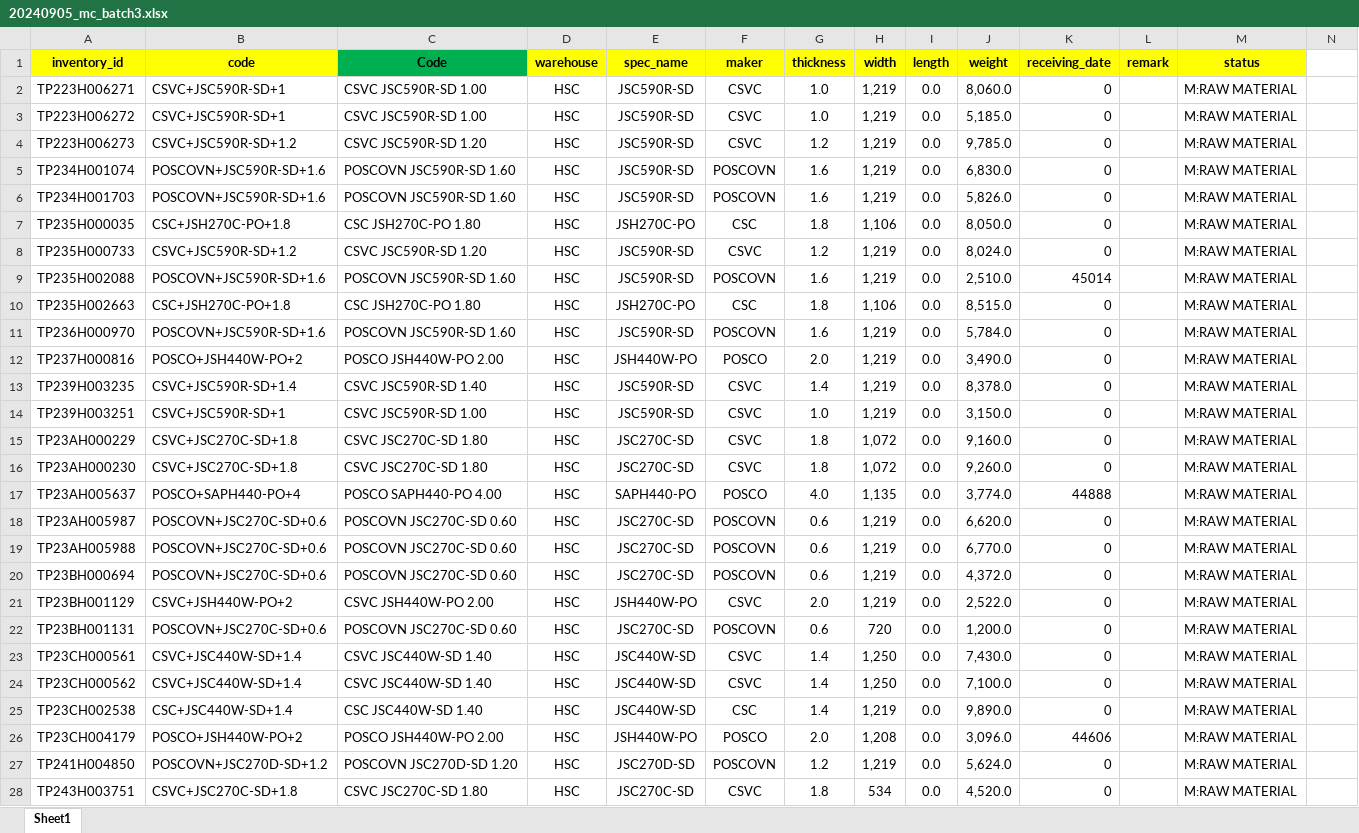
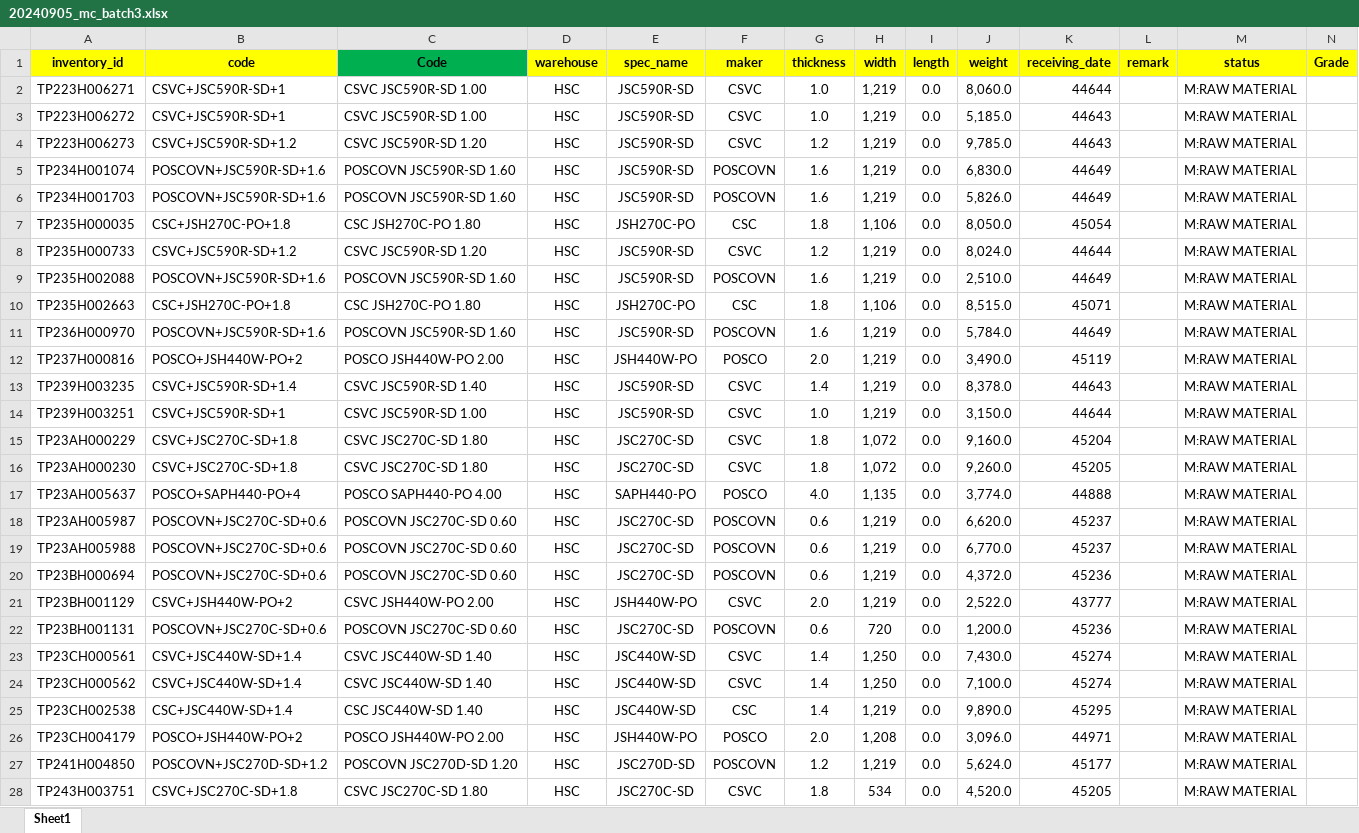
Before and after one commit to non-ceterisparibus/test_cutting_stock_optima, an Excel workbook: scr/data/20240905_mc_batch3.xlsx, sheet Sheet1, drawn as a sheet; only a part is shown; values as stored, in another font and other column widths than the file's, no borders; conditional formats not drawn; the diff covers the shown part only; the diff names each change by its address in the sheet, - before the commit and + after, or states it on an @@ line.

Commit message:
Update 20240905_mc_batch3.xlsx

```diff
--- a/scr/data/20240905_mc_batch3.xlsx (sheet Sheet1)
+++ b/scr/data/20240905_mc_batch3.xlsx (sheet Sheet1)
-N1: (empty)
+N1: Grade
-N1 fill: none
+N1 fill: #FFFF00
-K2 (receiving_date): 0
+K2 (receiving_date): 44644
-K3:K4 (receiving_date): 0
+K3:K4 (receiving_date): 44643
-K5:K6 (receiving_date): 0
+K5:K6 (receiving_date): 44649
-K7 (receiving_date): 0
+K7 (receiving_date): 45054
-K8 (receiving_date): 0
+K8 (receiving_date): 44644
-K9 (receiving_date): 45014
+K9 (receiving_date): 44649
-K10 (receiving_date): 0
+K10 (receiving_date): 45071
-K11 (receiving_date): 0
+K11 (receiving_date): 44649
-K12 (receiving_date): 0
+K12 (receiving_date): 45119
-K13 (receiving_date): 0
+K13 (receiving_date): 44643
-K14 (receiving_date): 0
+K14 (receiving_date): 44644
-K15 (receiving_date): 0
+K15 (receiving_date): 45204
-K16 (receiving_date): 0
+K16 (receiving_date): 45205
-K18:K19 (receiving_date): 0
+K18:K19 (receiving_date): 45237
-K20 (receiving_date): 0
+K20 (receiving_date): 45236
-K21 (receiving_date): 0
+K21 (receiving_date): 43777
-K22 (receiving_date): 0
+K22 (receiving_date): 45236
-K23:K24 (receiving_date): 0
+K23:K24 (receiving_date): 45274
-K25 (receiving_date): 0
+K25 (receiving_date): 45295
-K26 (receiving_date): 44606
+K26 (receiving_date): 44971
-K27 (receiving_date): 0
+K27 (receiving_date): 45177
-K28 (receiving_date): 0
+K28 (receiving_date): 45205
```
Also changed, not shown: 623 edited cells and cell formats elsewhere in this sheet.
